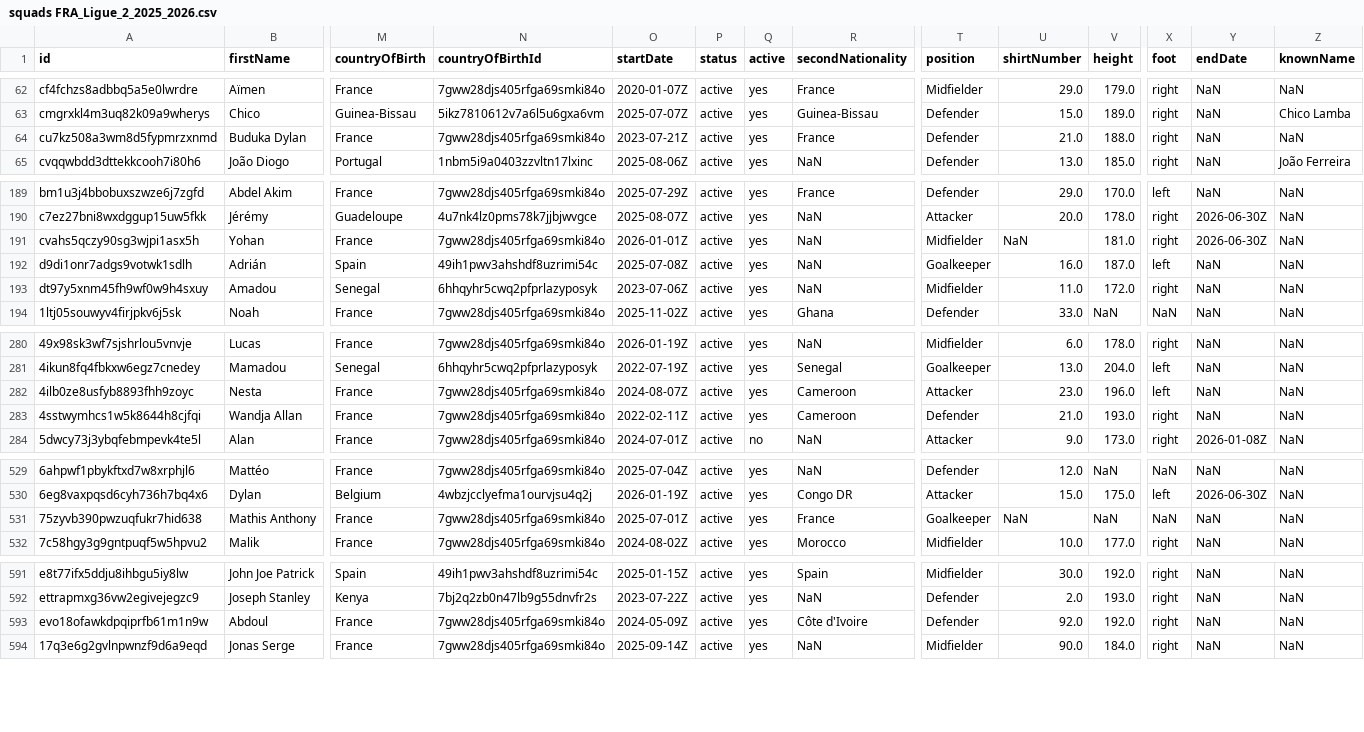
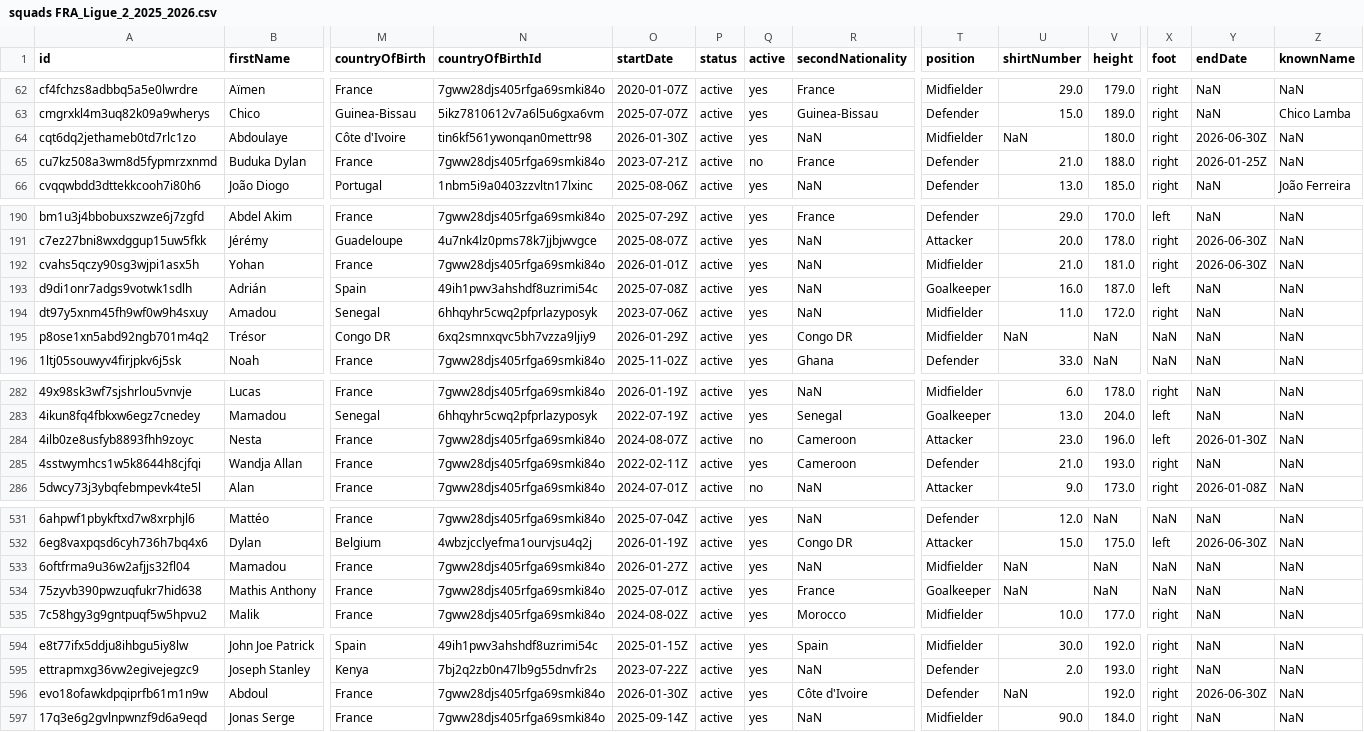
Before and after one commit to AC-Horsens/AC-Horsens-scouting, a CSV file: FRA_Ligue_2_2025_2026/squads FRA_Ligue_2_2025_2026.csv, drawn as a sheet; only a part is shown, gaps mark what is left out; addresses are those after the commit; rows hold the shown columns only; the diff covers the shown part only; the diff names each change by its address in the sheet, - before the commit and + after, or states it on an @@ line.

```diff
--- a/FRA_Ligue_2_2025_2026/squads FRA_Ligue_2_2025_2026.csv
+++ b/FRA_Ligue_2_2025_2026/squads FRA_Ligue_2_2025_2026.csv
+row 64: cqt6dq2jethameb0td7rlc1zo | Abdoulaye | Côte d'Ivoire | tin6kf561ywonqan0mettr98 | 2026-01-30Z | active | yes | NaN | Midfielder | NaN | 180.0 | right | 2026-06-30Z | NaN
-Q65 (active): yes
+Q65 (active): no
-Y65 (endDate): NaN
+Y65 (endDate): 2026-01-25Z
-U192 (shirtNumber): NaN
+U192 (shirtNumber): 21.0
+row 195: p8ose1xn5abd92ngb701m4q2 | Trésor | Congo DR | 6xq2smnxqvc5bh7vzza9ljiy9 | 2026-01-29Z | active | yes | Congo DR | Midfielder | NaN | NaN | NaN | NaN | NaN
-Q284 (active): yes
+Q284 (active): no
-Y284 (endDate): NaN
+Y284 (endDate): 2026-01-30Z
+row 533: 6oftfrma9u36w2afjjs32fl04 | Mamadou | France | 7gww28djs405rfga69smki84o | 2026-01-27Z | active | yes | NaN | Midfielder | NaN | NaN | NaN | NaN | NaN
-O596 (startDate): 2024-05-09Z
+O596 (startDate): 2026-01-30Z
-U596 (shirtNumber): 92.0
+U596 (shirtNumber): NaN
-Y596 (endDate): NaN
+Y596 (endDate): 2026-06-30Z
```
Also changed, not shown: 4 edited cells elsewhere in this file, 5 other files.
